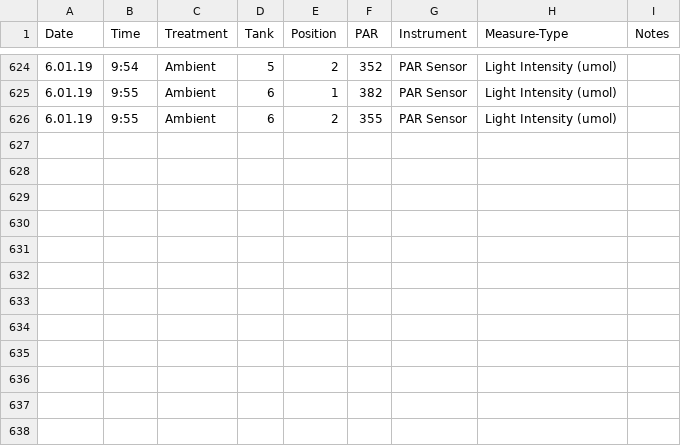
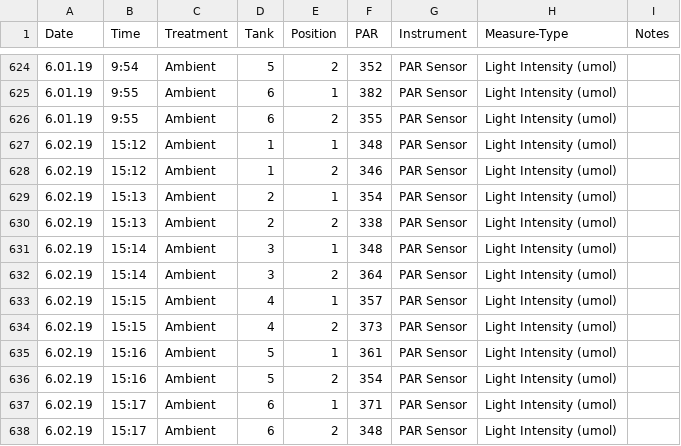
Before and after one commit to hputnam/Coral_Hospital, a CSV file: RAnalysis/Data/Light_Data.csv, drawn as a sheet; only a part is shown, gaps mark what is left out; the diff names each change by its address in the sheet, - before the commit and + after, or states it on an @@ line.

Commit message:
Update Light_Data.csv

```diff
--- a/RAnalysis/Data/Light_Data.csv
+++ b/RAnalysis/Data/Light_Data.csv
+row 627: 6.02.19 | 15:12 | Ambient | 1 | 1 | 348 | PAR Sensor | Light Intensity (umol)
+row 628: 6.02.19 | 15:12 | Ambient | 1 | 2 | 346 | PAR Sensor | Light Intensity (umol)
+row 629: 6.02.19 | 15:13 | Ambient | 2 | 1 | 354 | PAR Sensor | Light Intensity (umol)
+row 630: 6.02.19 | 15:13 | Ambient | 2 | 2 | 338 | PAR Sensor | Light Intensity (umol)
+row 631: 6.02.19 | 15:14 | Ambient | 3 | 1 | 348 | PAR Sensor | Light Intensity (umol)
+row 632: 6.02.19 | 15:14 | Ambient | 3 | 2 | 364 | PAR Sensor | Light Intensity (umol)
+row 633: 6.02.19 | 15:15 | Ambient | 4 | 1 | 357 | PAR Sensor | Light Intensity (umol)
+row 634: 6.02.19 | 15:15 | Ambient | 4 | 2 | 373 | PAR Sensor | Light Intensity (umol)
+row 635: 6.02.19 | 15:16 | Ambient | 5 | 1 | 361 | PAR Sensor | Light Intensity (umol)
+row 636: 6.02.19 | 15:16 | Ambient | 5 | 2 | 354 | PAR Sensor | Light Intensity (umol)
+row 637: 6.02.19 | 15:17 | Ambient | 6 | 1 | 371 | PAR Sensor | Light Intensity (umol)
+row 638: 6.02.19 | 15:17 | Ambient | 6 | 2 | 348 | PAR Sensor | Light Intensity (umol)
```
